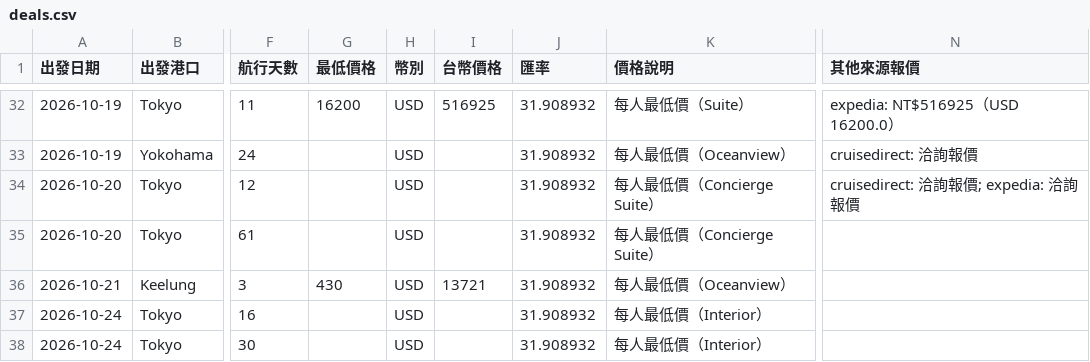
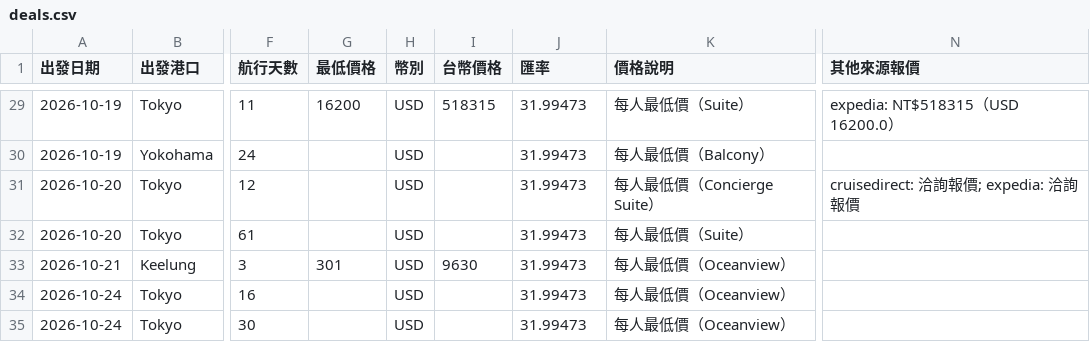
Before and after one commit to paladinlin1/cruise-deals, a CSV file: data/deals.csv, drawn as a sheet; only a part is shown, gaps mark what is left out; addresses are those after the commit; the diff covers the shown part only; the diff names each change by its address in the sheet, - before the commit and + after, or states it on an @@ line.

```diff
--- a/data/deals.csv
+++ b/data/deals.csv
-I29 (台幣價格): 516925
+I29 (台幣價格): 518315
-J29:J35 (匯率): 31.908932
+J29:J35 (匯率): 31.99473
-N29 (其他來源報價): expedia: NT$516925（USD 16200.0）
+N29 (其他來源報價): expedia: NT$518315（USD 16200.0）
-K30 (價格說明): 每人最低價（Oceanview）
+K30 (價格說明): 每人最低價（Balcony）
-N30 (其他來源報價): cruisedirect: 洽詢報價
+N30 (其他來源報價): (empty)
-K32 (價格說明): 每人最低價（Concierge Suite）
+K32 (價格說明): 每人最低價（Suite）
-G33 (最低價格): 430
+G33 (最低價格): 301
-I33 (台幣價格): 13721
+I33 (台幣價格): 9630
-K34:K35 (價格說明): 每人最低價（Interior）
+K34:K35 (價格說明): 每人最低價（Oceanview）
```
Also changed, not shown: 3 removed rows and 122 edited cells elsewhere in this file, 2 other files.
